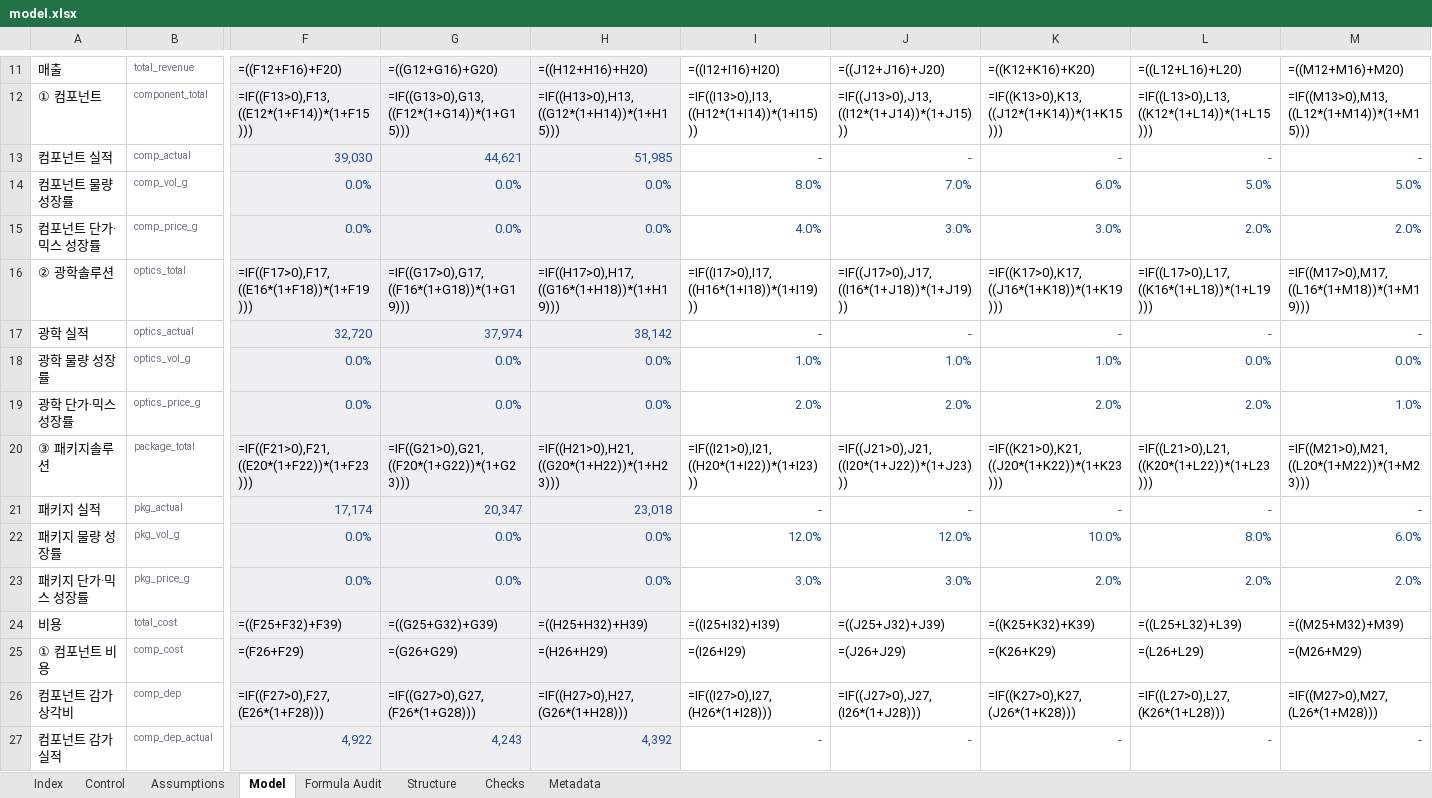
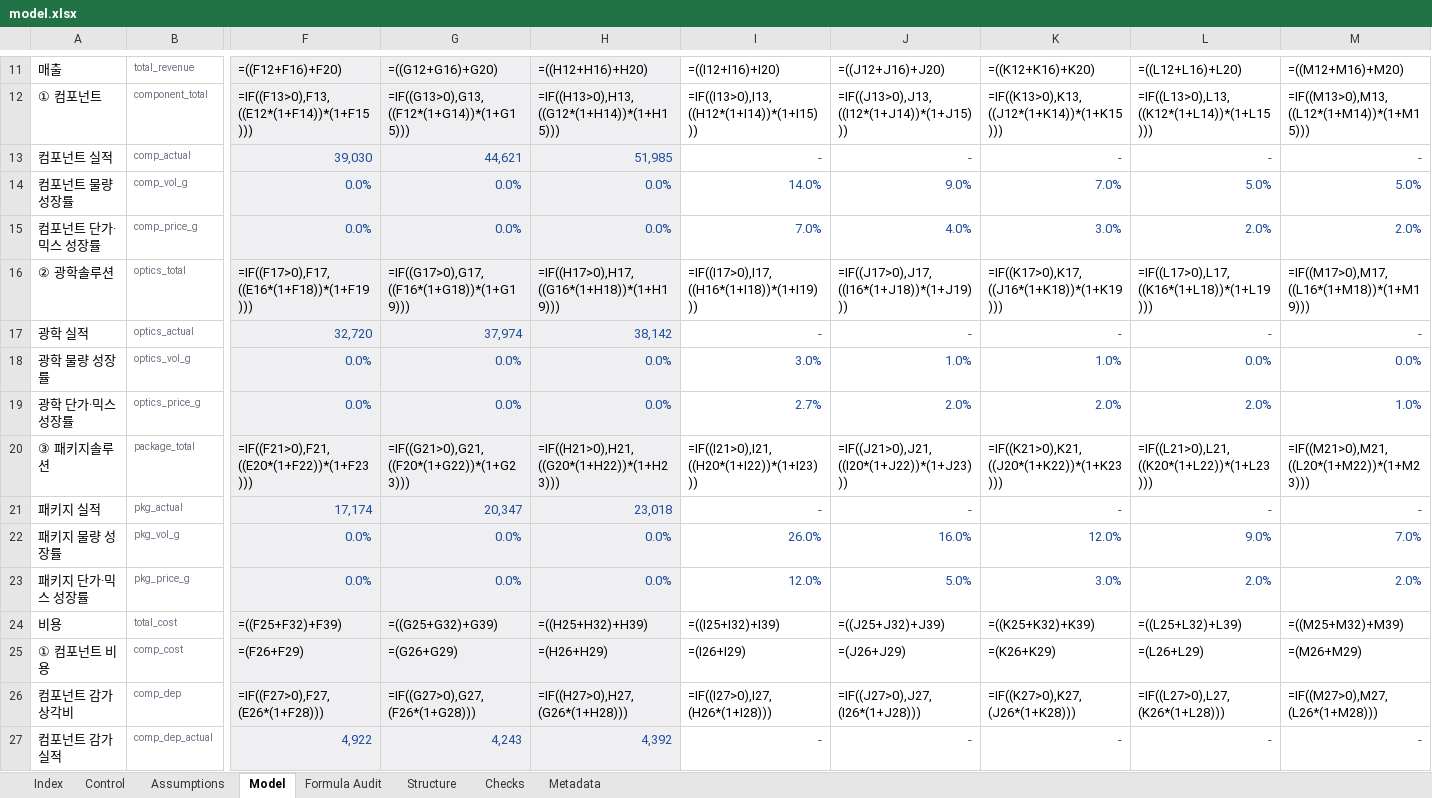
Before and after one commit to hwang-joonha/stock1, an Excel workbook: companies/samsung-em/model.xlsx, sheet Model, drawn as a sheet; only a part is shown, gaps mark what is left out; values as stored, in another font and other column widths than the file's, no borders; formulas without a stored value are shown as written; the diff covers the shown part only; the diff names each change by its address in the sheet, - before the commit and + after, or states it on an @@ line.

```diff
--- a/companies/samsung-em/model.xlsx (sheet Model)
+++ b/companies/samsung-em/model.xlsx (sheet Model)
-I14: 8.0%
+I14: 14.0%
-J14: 7.0%
+J14: 9.0%
-K14: 6.0%
+K14: 7.0%
-I15: 4.0%
+I15: 7.0%
-J15: 3.0%
+J15: 4.0%
-I18: 1.0%
+I18: 3.0%
-I19: 2.0%
+I19: 2.7%
-I22: 12.0%
+I22: 26.0%
-J22: 12.0%
+J22: 16.0%
-K22: 10.0%
+K22: 12.0%
-L22: 8.0%
+L22: 9.0%
-M22: 6.0%
+M22: 7.0%
-I23: 3.0%
+I23: 12.0%
-J23: 3.0%
+J23: 5.0%
-K23: 2.0%
+K23: 3.0%
```
Also changed, not shown: 32 edited cells elsewhere in this sheet, sheet Assumptions, sheet Metadata, 8 other files.
